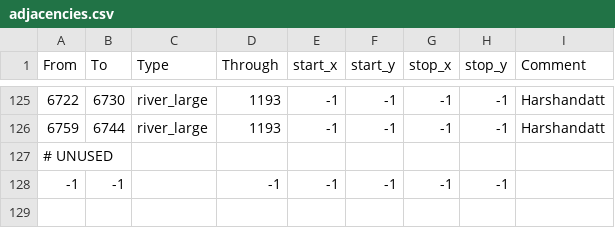
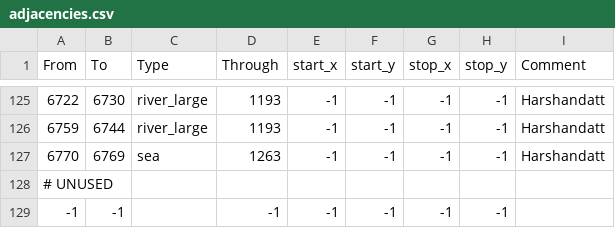
Before and after one commit to CK3RealmsinExile/RealmsInExile, a CSV file: LotRRealmsInExileDev/map_data/adjacencies.csv, drawn as a sheet; only a part is shown, gaps mark what is left out.

```diff
--- a/LotRRealmsInExileDev/map_data/adjacencies.csv
+++ b/LotRRealmsInExileDev/map_data/adjacencies.csv
@@ -126,2 +126,3 @@ From;To;Type;Through;start_x;start_y;stop_x;stop_y;Comment
 6759;6744;river_large;1193;-1;-1;-1;-1;Harshandatt
+6770;6769;sea;1263;-1;-1;-1;-1;Harshandatt
 # UNUSED
```
Also changed, not shown: LotRRealmsInExileDev/map_data/definition.csv, 4 other files.
